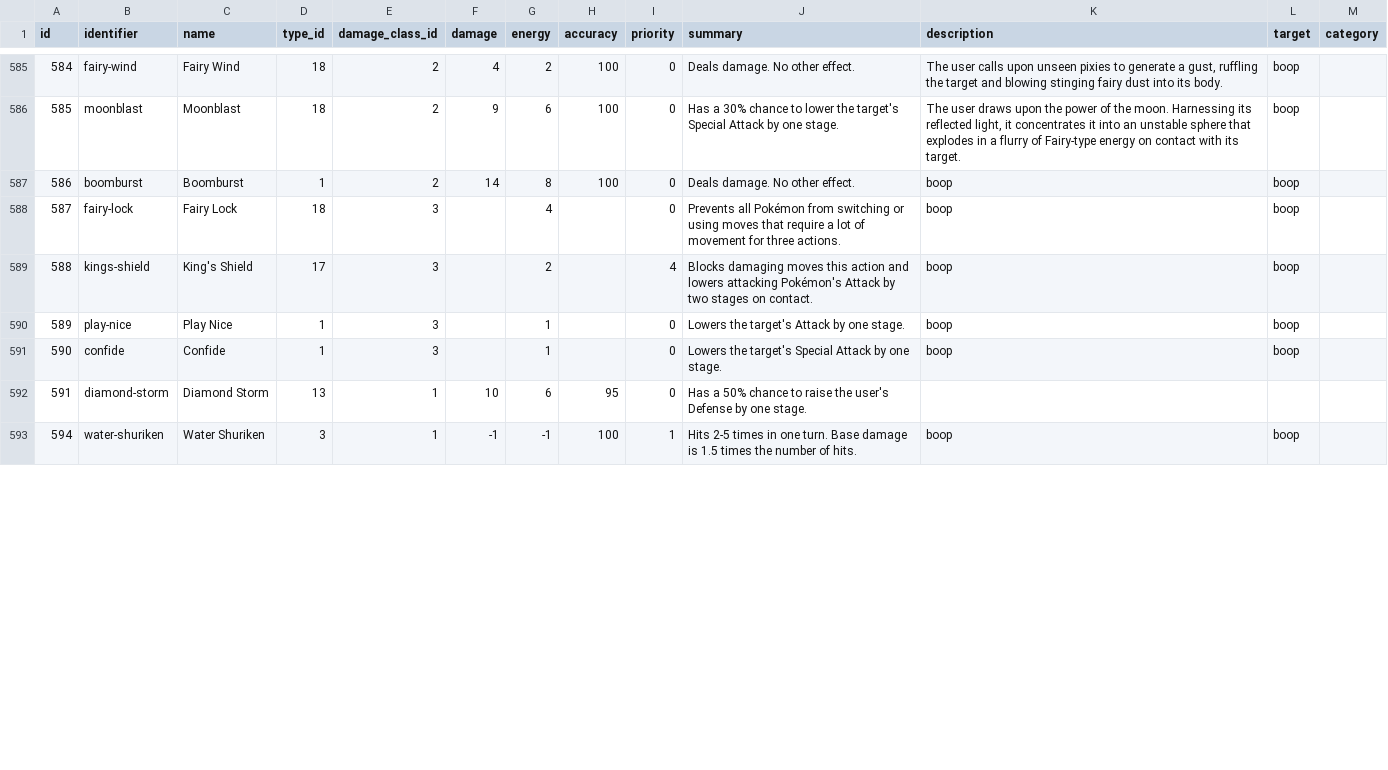
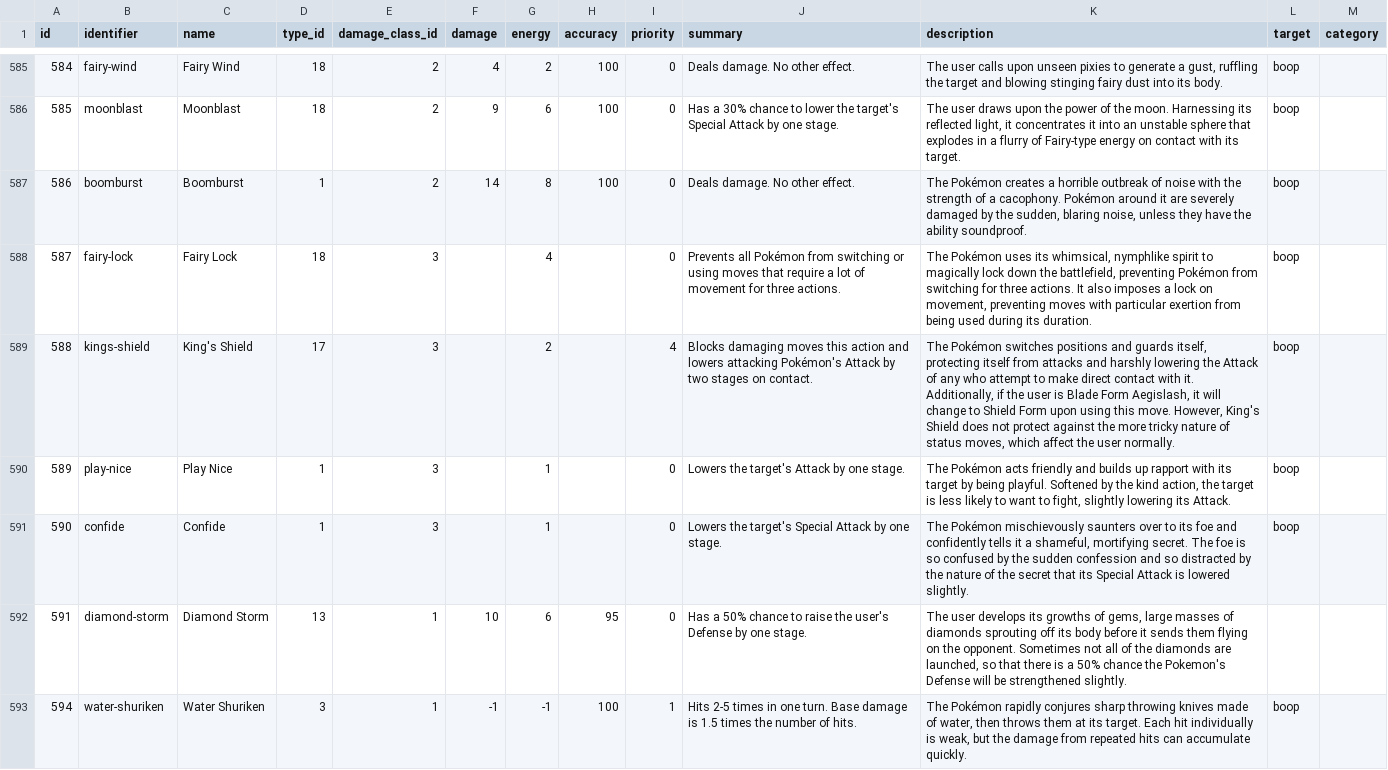
Before and after one commit to CatTrinket/tcod-asb, a CSV file: asb/db/data/moves.csv, drawn as a sheet; only a part is shown, gaps mark what is left out; the diff covers the shown part only.

Commit message:
Add remaining move flavour, thanks to Mai. #10

```diff
--- a/asb/db/data/moves.csv
+++ b/asb/db/data/moves.csv
@@ -586,8 +586,8 @@ id,identifier,name,type_id,damage_class_id,damage,energy,accuracy,priority,summa
 585,moonblast,Moonblast,18,2,9,6,100,0,Has a 30% chance to lower the target's Special Attack by one stage.,"The user draws upon the power of the moon. Harnessing its reflected light, it concentrates it into an unstable sphere that explodes in a flurry of Fairy-type energy on contact with its target.",boop,
-586,boomburst,Boomburst,1,2,14,8,100,0,Deals damage.  No other effect.,boop,boop,
-587,fairy-lock,Fairy Lock,18,3,,4,,0,Prevents all Pokémon from switching or using moves that require a lot of movement for three actions.,boop,boop,
-588,kings-shield,King's Shield,17,3,,2,,4,Blocks damaging moves this action and lowers attacking Pokémon's Attack by two stages on contact.,boop,boop,
-589,play-nice,Play Nice,1,3,,1,,0,Lowers the target's Attack by one stage.,boop,boop,
-590,confide,Confide,1,3,,1,,0,Lowers the target's Special Attack by one stage.,boop,boop,
-591,diamond-storm,Diamond Storm,13,1,10,6,95,0,Has a 50% chance to raise the user's Defense by one stage.,,,
-594,water-shuriken,Water Shuriken,3,1,-1,-1,100,1,Hits 2-5 times in one turn.  Base damage is 1.5 times the number of hits.,boop,boop,
+586,boomburst,Boomburst,1,2,14,8,100,0,Deals damage.  No other effect.,"The Pokémon creates a horrible outbreak of noise with the strength of a cacophony. Pokémon around it are severely damaged by the sudden, blaring noise, unless they have the ability soundproof.",boop,
+587,fairy-lock,Fairy Lock,18,3,,4,,0,Prevents all Pokémon from switching or using moves that require a lot of movement for three actions.,"The Pokémon uses its whimsical, nymphlike spirit to magically lock down the battlefield, preventing Pokémon from switching for three actions. It also imposes a lock on movement, preventing moves with particular exertion from being used during its duration.",boop,
+588,kings-shield,King's Shield,17,3,,2,,4,Blocks damaging moves this action and lowers attacking Pokémon's Attack by two stages on contact.,"The Pokémon switches positions and guards itself, protecting itself from attacks and harshly lowering the Attack of any who attempt to make direct contact with it. Additionally, if the user is Blade Form Aegislash, it will change to Shield Form upon using this move. However, King's Shield does not protect against the more tricky nature of status moves, which affect the user normally.",boop,
+589,play-nice,Play Nice,1,3,,1,,0,Lowers the target's Attack by one stage.,"The Pokémon acts friendly and builds up rapport with its target by being playful. Softened by the kind action, the target is less likely to want to fight, slightly lowering its Attack.",boop,
+590,confide,Confide,1,3,,1,,0,Lowers the target's Special Attack by one stage.,"The Pokémon mischievously saunters over to its foe and confidently tells it a shameful, mortifying secret. The foe is so confused by the sudden confession and so distracted by the nature of the secret that its Special Attack is lowered slightly.",boop,
+591,diamond-storm,Diamond Storm,13,1,10,6,95,0,Has a 50% chance to raise the user's Defense by one stage.,"The user develops its growths of gems, large masses of diamonds sprouting off its body before it sends them flying on the opponent. Sometimes not all of the diamonds are launched, so that there is a 50% chance the Pokemon's Defense will be strengthened slightly.",,
+594,water-shuriken,Water Shuriken,3,1,-1,-1,100,1,Hits 2-5 times in one turn.  Base damage is 1.5 times the number of hits.,"The Pokémon rapidly conjures sharp throwing knives made of water, then throws them at its target. Each hit individually is weak, but the damage from repeated hits can accumulate quickly.",boop,
```
Also changed, not shown: 16 edited cells elsewhere in this file.
